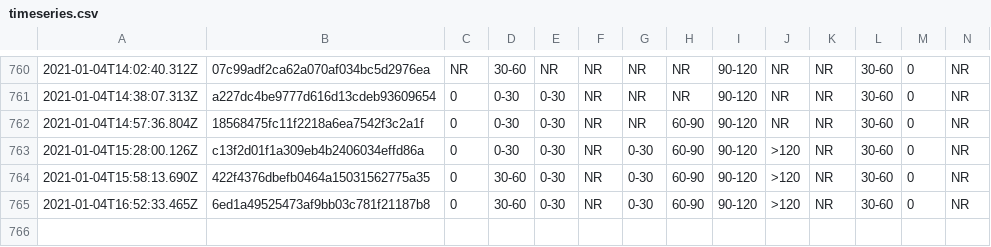
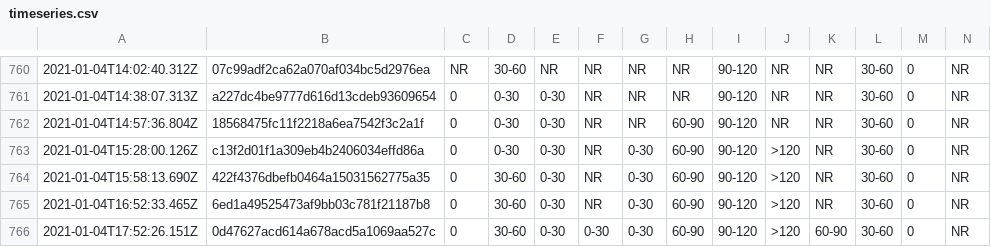
Before and after one commit to afischer/nyc-covid-wait-times, a CSV file: data/timeseries.csv, drawn as a sheet; only a part is shown, gaps mark what is left out; rows hold the shown columns only; the diff names each change by its address in the sheet, - before the commit and + after, or states it on an @@ line.

```diff
--- a/data/timeseries.csv
+++ b/data/timeseries.csv
+row 766: 2021-01-04T17:52:26.151Z | 0d47627acd614a678acd5a1069aa527c | 0 | 30-60 | 0-30 | 0-30 | 0-30 | 60-90 | 90-120 | >120 | 60-90 | 30-60 | 0 | NR
```
Also changed, not shown: 2 other files.
